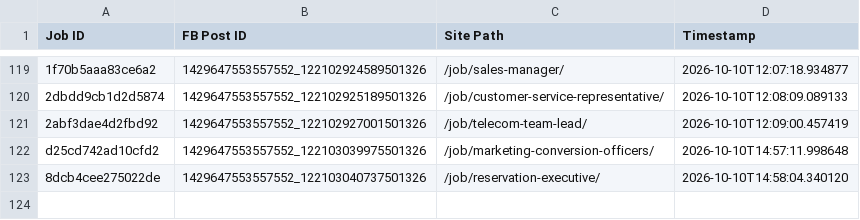
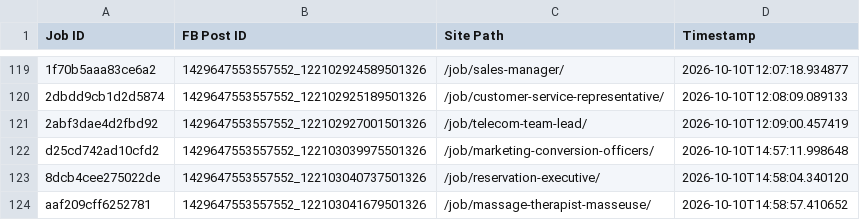
Before and after one commit to paulinepule2000/ng-sm, a CSV file: fb_posted_nigeria.csv, drawn as a sheet; only a part is shown, gaps mark what is left out; the diff names each change by its address in the sheet, - before the commit and + after, or states it on an @@ line.

```diff
--- a/fb_posted_nigeria.csv
+++ b/fb_posted_nigeria.csv
+row 124: aaf209cff6252781 | 1429647553557552_122103041679501326 | /job/massage-therapist-masseuse/ | 2026-10-10T14:58:57.410652
```
